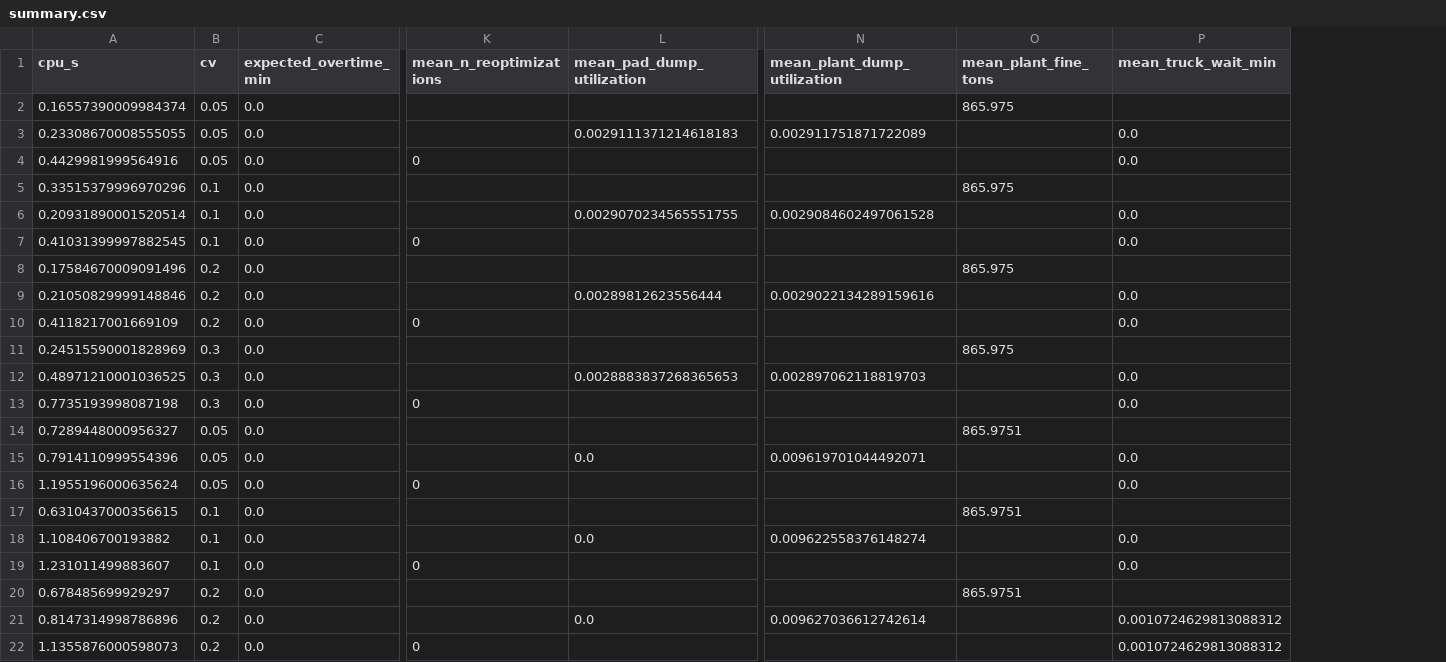
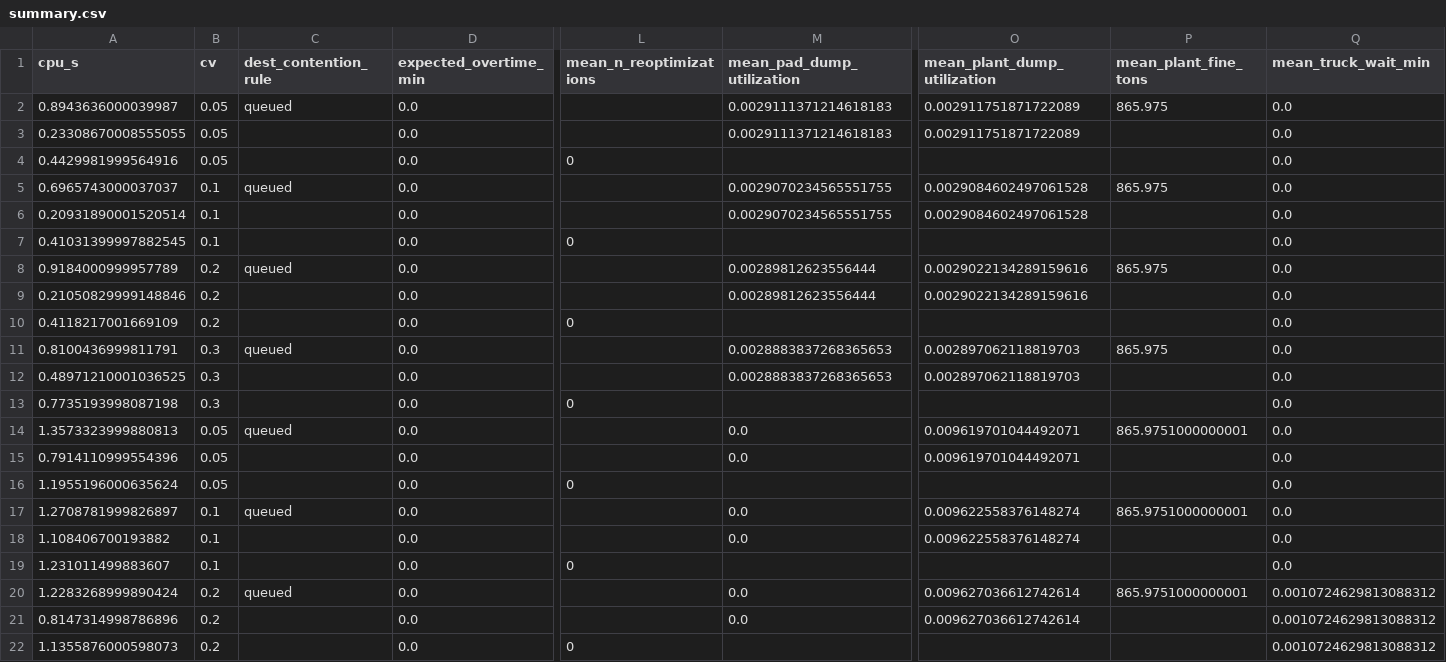
Before and after one commit to GIUSEPPESAN21/ore_hauling_simheuristics, a CSV file: resultados_paper/raw/summary.csv, drawn as a sheet; only a part is shown, gaps mark what is left out; addresses are those after the commit; the diff covers the shown part only; the diff names each change by its address in the sheet, - before the commit and + after, or states it on an @@ line.

Commit message:
Actualizando parámetros y resultados del modelado por simulación en investigación de operaciones

```diff
--- a/resultados_paper/raw/summary.csv
+++ b/resultados_paper/raw/summary.csv
+column C (dest_contention_rule), rows 2-20: queued |  |  | queued |  |  | queued |  |  | queued |  |  | queued |  |  | queued |  |  | queued
-A2 (cpu_s): 0.16557390009984374
+A2 (cpu_s): 0.8943636000039987
-M2 (mean_pad_dump_utilization): (empty)
+M2 (mean_pad_dump_utilization): 0.0029111371214618183
-O2 (mean_plant_dump_utilization): (empty)
+O2 (mean_plant_dump_utilization): 0.002911751871722089
-Q2 (mean_truck_wait_min): (empty)
+Q2 (mean_truck_wait_min): 0.0
-A5 (cpu_s): 0.33515379996970296
+A5 (cpu_s): 0.6965743000037037
-M5 (mean_pad_dump_utilization): (empty)
+M5 (mean_pad_dump_utilization): 0.0029070234565551755
-O5 (mean_plant_dump_utilization): (empty)
+O5 (mean_plant_dump_utilization): 0.0029084602497061528
-Q5 (mean_truck_wait_min): (empty)
+Q5 (mean_truck_wait_min): 0.0
-A8 (cpu_s): 0.17584670009091496
+A8 (cpu_s): 0.9184000999957789
-M8 (mean_pad_dump_utilization): (empty)
+M8 (mean_pad_dump_utilization): 0.00289812623556444
-O8 (mean_plant_dump_utilization): (empty)
+O8 (mean_plant_dump_utilization): 0.0029022134289159616
-Q8 (mean_truck_wait_min): (empty)
+Q8 (mean_truck_wait_min): 0.0
-A11 (cpu_s): 0.24515590001828969
+A11 (cpu_s): 0.8100436999811791
-M11 (mean_pad_dump_utilization): (empty)
+M11 (mean_pad_dump_utilization): 0.0028883837268365653
-O11 (mean_plant_dump_utilization): (empty)
+O11 (mean_plant_dump_utilization): 0.002897062118819703
-Q11 (mean_truck_wait_min): (empty)
+Q11 (mean_truck_wait_min): 0.0
-A14 (cpu_s): 0.7289448000956327
+A14 (cpu_s): 1.3573323999880813
-M14 (mean_pad_dump_utilization): (empty)
+M14 (mean_pad_dump_utilization): 0.0
-O14 (mean_plant_dump_utilization): (empty)
+O14 (mean_plant_dump_utilization): 0.009619701044492071
-P14 (mean_plant_fine_tons): 865.9751
+P14 (mean_plant_fine_tons): 865.9751000000001
-Q14 (mean_truck_wait_min): (empty)
+Q14 (mean_truck_wait_min): 0.0
-A17 (cpu_s): 0.6310437000356615
+A17 (cpu_s): 1.2708781999826897
-M17 (mean_pad_dump_utilization): (empty)
+M17 (mean_pad_dump_utilization): 0.0
-O17 (mean_plant_dump_utilization): (empty)
+O17 (mean_plant_dump_utilization): 0.009622558376148274
-P17 (mean_plant_fine_tons): 865.9751
+P17 (mean_plant_fine_tons): 865.9751000000001
-Q17 (mean_truck_wait_min): (empty)
+Q17 (mean_truck_wait_min): 0.0
-A20 (cpu_s): 0.678485699929297
+A20 (cpu_s): 1.2283268999890424
-M20 (mean_pad_dump_utilization): (empty)
+M20 (mean_pad_dump_utilization): 0.0
-O20 (mean_plant_dump_utilization): (empty)
+O20 (mean_plant_dump_utilization): 0.009627036612742614
-P20 (mean_plant_fine_tons): 865.9751
+P20 (mean_plant_fine_tons): 865.9751000000001
-Q20 (mean_truck_wait_min): (empty)
+Q20 (mean_truck_wait_min): 0.0010724629813088312
```
Also changed, not shown: 152 edited cells elsewhere in this file, 45 other files.
